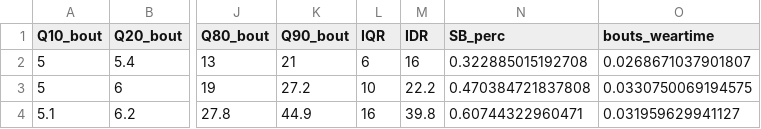
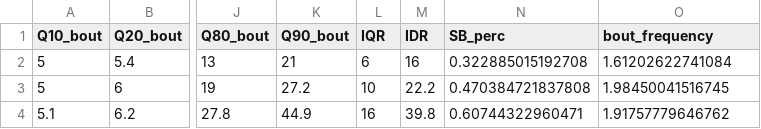
Before and after one commit to paulhibbing/SBprofiles, a CSV file: manuscript_code/2a_Cluster/1c_Medoids.csv, drawn as a sheet; only a part is shown, gaps mark what is left out; the diff names each change by its address in the sheet, - before the commit and + after, or states it on an @@ line.

```diff
--- a/manuscript_code/2a_Cluster/1c_Medoids.csv
+++ b/manuscript_code/2a_Cluster/1c_Medoids.csv
-O1: bouts_weartime
+O1: bout_frequency
-O2 (bout_frequency): 0.0268671037901807
+O2 (bout_frequency): 1.61202622741084
-O3 (bout_frequency): 0.0330750069194575
+O3 (bout_frequency): 1.98450041516745
-O4 (bout_frequency): 0.031959629941127
+O4 (bout_frequency): 1.91757779646762
```
Also changed, not shown: manuscript_code/2a_Cluster/1c_Medoids_1min.csv, manuscript_code/2a_Cluster/2_Descriptives.csv, 16 other files.
